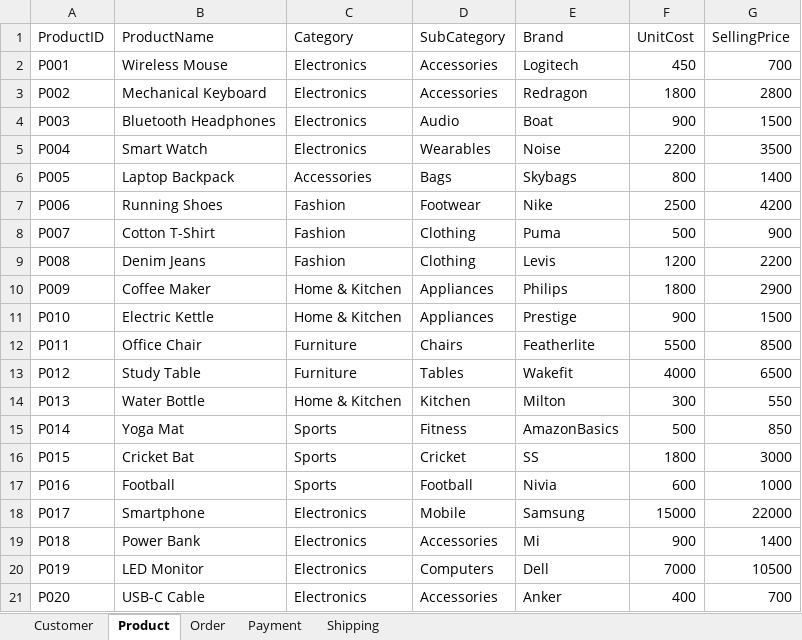
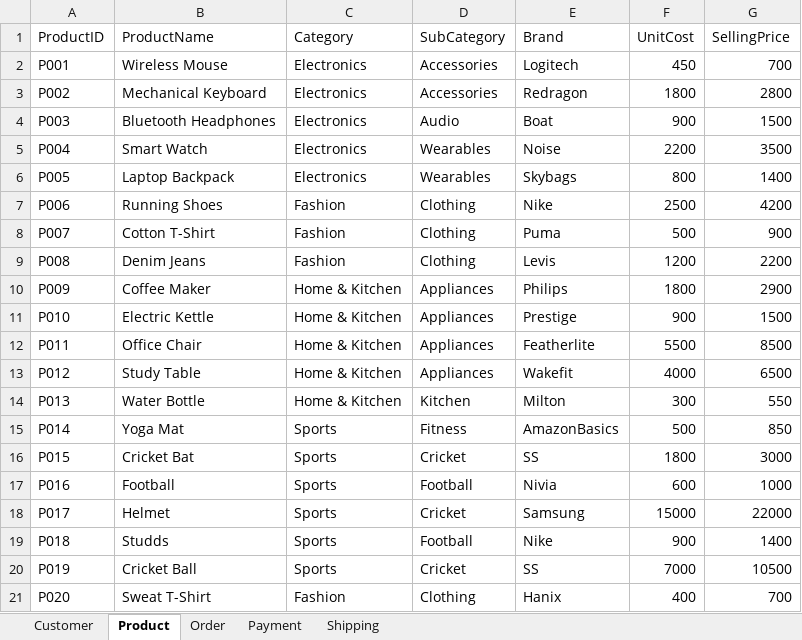
Before and after one commit to usebackspace/Power-BI, an Excel workbook: Ecommerce.xlsx, sheet Product, drawn as a sheet; values as stored, in another font and other column widths than the file's, no borders; the diff names each change by its address in the sheet, - before the commit and + after, or states it on an @@ line.

```diff
--- a/Ecommerce.xlsx (sheet Product)
+++ b/Ecommerce.xlsx (sheet Product)
-C6 (Category): Accessories
+C6 (Category): Electronics
-D6 (SubCategory): Bags
+D6 (SubCategory): Wearables
-D7 (SubCategory): Footwear
+D7 (SubCategory): Clothing
-C12:C13 (Category): Furniture
+C12:C13 (Category): Home & Kitchen
-D12 (SubCategory): Chairs
+D12 (SubCategory): Appliances
-D13 (SubCategory): Tables
+D13 (SubCategory): Appliances
-B18 (ProductName): Smartphone
+B18 (ProductName): Helmet
-C18:C20 (Category): Electronics
+C18:C20 (Category): Sports
-D18 (SubCategory): Mobile
+D18 (SubCategory): Cricket
-B19 (ProductName): Power Bank
+B19 (ProductName): Studds
-D19 (SubCategory): Accessories
+D19 (SubCategory): Football
-E19 (Brand): Mi
+E19 (Brand): Nike
-B20 (ProductName): LED Monitor
+B20 (ProductName): Cricket Ball
-D20 (SubCategory): Computers
+D20 (SubCategory): Cricket
-E20 (Brand): Dell
+E20 (Brand): SS
-B21 (ProductName): USB-C Cable
+B21 (ProductName): Sweat T-Shirt
-C21 (Category): Electronics
+C21 (Category): Fashion
-D21 (SubCategory): Accessories
+D21 (SubCategory): Clothing
-E21 (Brand): Anker
+E21 (Brand): Hanix
```
Also changed, not shown: sheet Customer, sheet Shipping, sheet Payment.
